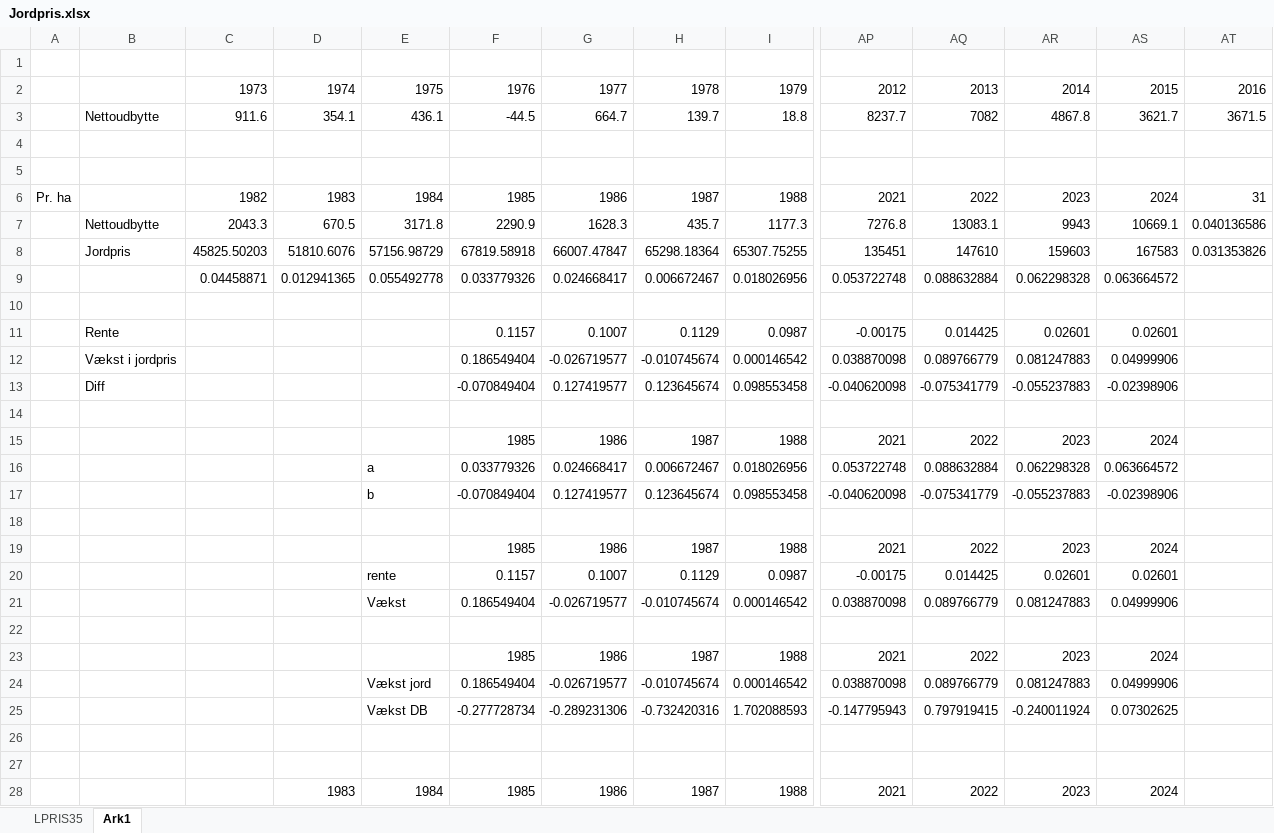
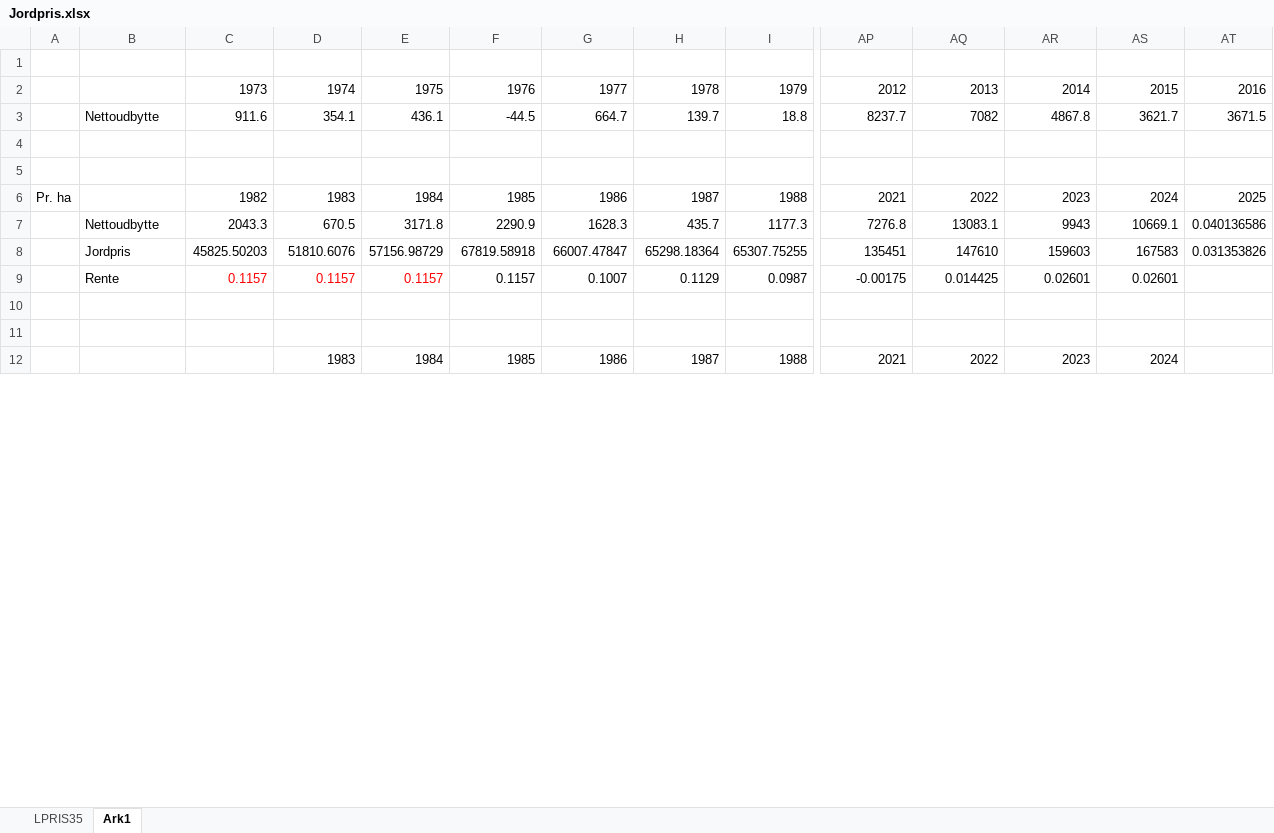
Before and after one commit to PeterStephensen/LandbrugHistorieKalibrering, an Excel workbook: Data/Diverse/Jordpris.xlsx, sheet Ark1, drawn as a sheet; only a part is shown, gaps mark what is left out; values as stored, in another font and other column widths than the file's, no borders; charts and pictures not drawn; removed rows and columns are numbered as before the commit, all else as after; rows hold the shown columns only; the diff covers the shown part only; the diff names each change by its address in the sheet, - before the commit and + after, or states it on an @@ line.

Commit message:
Jordpris.xls

```diff
--- a/Data/Diverse/Jordpris.xlsx (sheet Ark1)
+++ b/Data/Diverse/Jordpris.xlsx (sheet Ark1)
-AT6: 31
+AT6: 2025
-row 9:  |  | 0.04458871 | 0.012941365 | 0.055492778 | 0.033779326 | 0.024668417 | 0.006672467 | 0.018026956 | 0.053722748 | 0.088632884 | 0.062298328 | 0.063664572
-row 10: (empty)
-C9: (empty)
+C9: 0.1157
-D9: (empty)
+D9: 0.1157
-E9: (empty)
+E9: 0.1157
-row 12:  | Vækst i jordpris |  |  |  | 0.186549404 | -0.026719577 | -0.010745674 | 0.000146542 | 0.038870098 | 0.089766779 | 0.081247883 | 0.04999906
-row 13:  | Diff |  |  |  | -0.070849404 | 0.127419577 | 0.123645674 | 0.098553458 | -0.040620098 | -0.075341779 | -0.055237883 | -0.02398906
-row 14: (empty)
-row 15:  |  |  |  |  | 1985 | 1986 | 1987 | 1988 | 2021 | 2022 | 2023 | 2024
-row 16:  |  |  |  | a | 0.033779326 | 0.024668417 | 0.006672467 | 0.018026956 | 0.053722748 | 0.088632884 | 0.062298328 | 0.063664572
-row 17:  |  |  |  | b | -0.070849404 | 0.127419577 | 0.123645674 | 0.098553458 | -0.040620098 | -0.075341779 | -0.055237883 | -0.02398906
-row 18: (empty)
-row 19:  |  |  |  |  | 1985 | 1986 | 1987 | 1988 | 2021 | 2022 | 2023 | 2024
-row 20:  |  |  |  | rente | 0.1157 | 0.1007 | 0.1129 | 0.0987 | -0.00175 | 0.014425 | 0.02601 | 0.02601
-row 21:  |  |  |  | Vækst | 0.186549404 | -0.026719577 | -0.010745674 | 0.000146542 | 0.038870098 | 0.089766779 | 0.081247883 | 0.04999906
-row 22: (empty)
-row 23:  |  |  |  |  | 1985 | 1986 | 1987 | 1988 | 2021 | 2022 | 2023 | 2024
-row 24:  |  |  |  | Vækst jord | 0.186549404 | -0.026719577 | -0.010745674 | 0.000146542 | 0.038870098 | 0.089766779 | 0.081247883 | 0.04999906
-row 25:  |  |  |  | Vækst DB | -0.277728734 | -0.289231306 | -0.732420316 | 1.702088593 | -0.147795943 | 0.797919415 | -0.240011924 | 0.07302625
```
Also changed, not shown: 7 removed rows and 86 edited cells elsewhere in this sheet, formulas that keep their value, charts or pictures.
